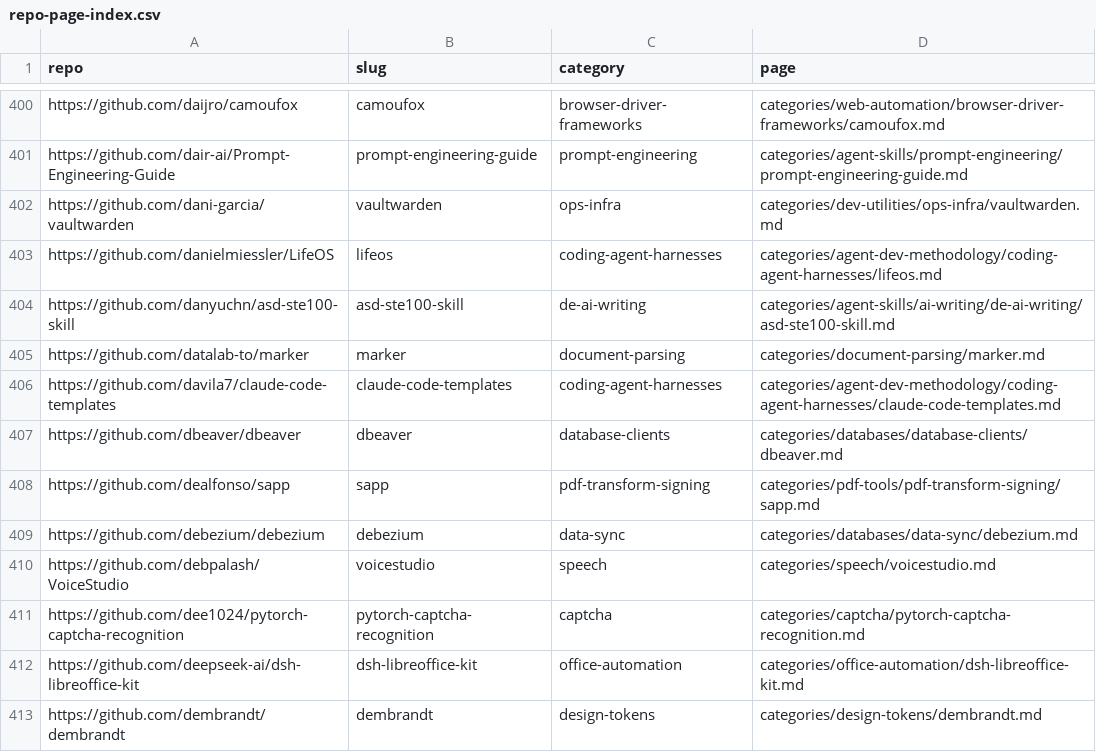
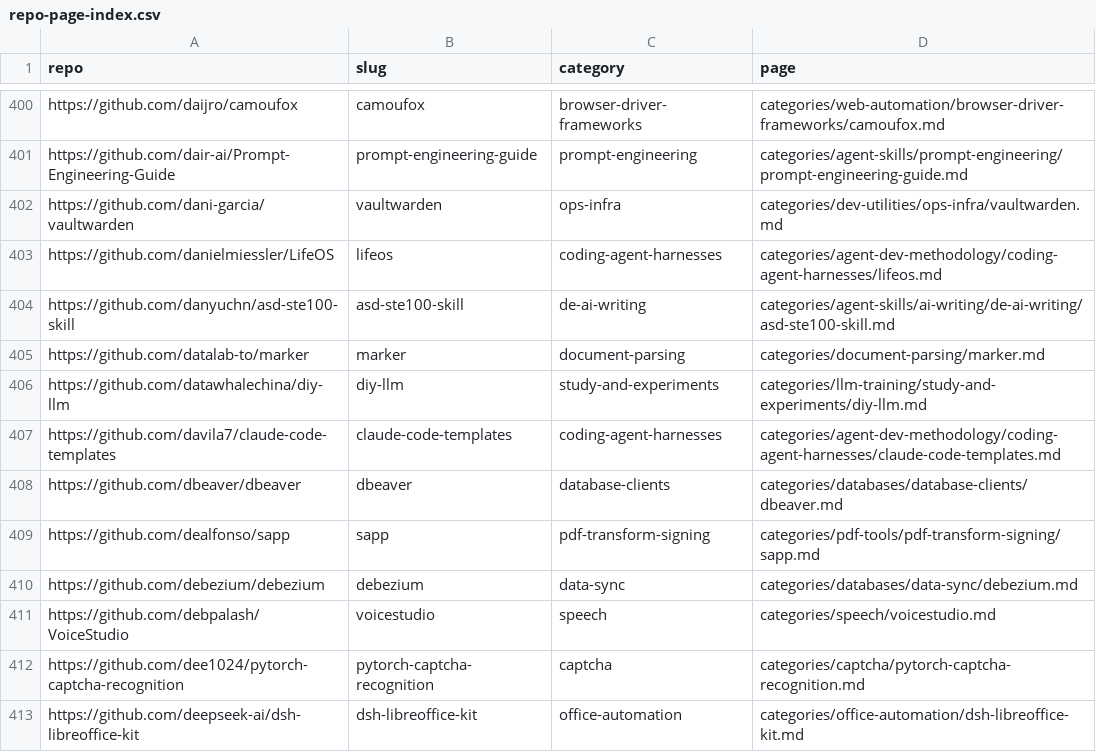
Before and after one commit to ZhenningLang/GitHub-Michelin, a CSV file: reports/repo-page-index.csv, drawn as a sheet; only a part is shown, gaps mark what is left out; the shorter side is filled out with more unchanged rows.

Commit message:
add(datawhalechina/diy-llm): include scoped coursework information with license warnings
Tab intake 2026-10-26. Owner explicitly requested the already-proposed candidate; this information-only decision does not resolve CC/MIT/Apache scope, authorize commercial reuse or upstream execution, or extend to other repos. Fixed-source techniques and BPE notebook path reviewed, paired gates and 483 tool tests passed. no leftover Q&A.

```diff
--- a/reports/repo-page-index.csv
+++ b/reports/repo-page-index.csv
@@ -405,2 +405,3 @@ https://github.com/danyuchn/asd-ste100-skill,asd-ste100-skill,de-ai-writing,cate
 https://github.com/datalab-to/marker,marker,document-parsing,categories/document-parsing/marker.md
+https://github.com/datawhalechina/diy-llm,diy-llm,study-and-experiments,categories/llm-training/study-and-experiments/diy-llm.md
 https://github.com/davila7/claude-code-templates,claude-code-templates,coding-agent-harnesses,categories/agent-dev-methodology/coding-agent-harnesses/claude-code-templates.md
```
Also changed, not shown: 15 other files.
